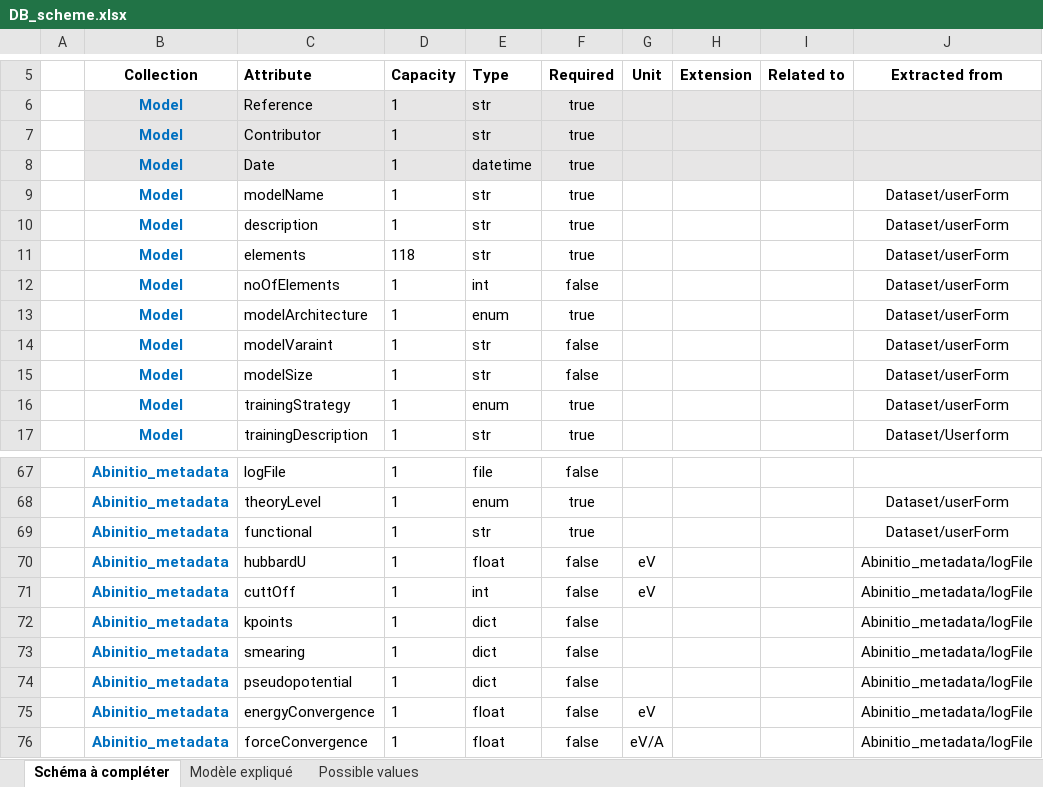
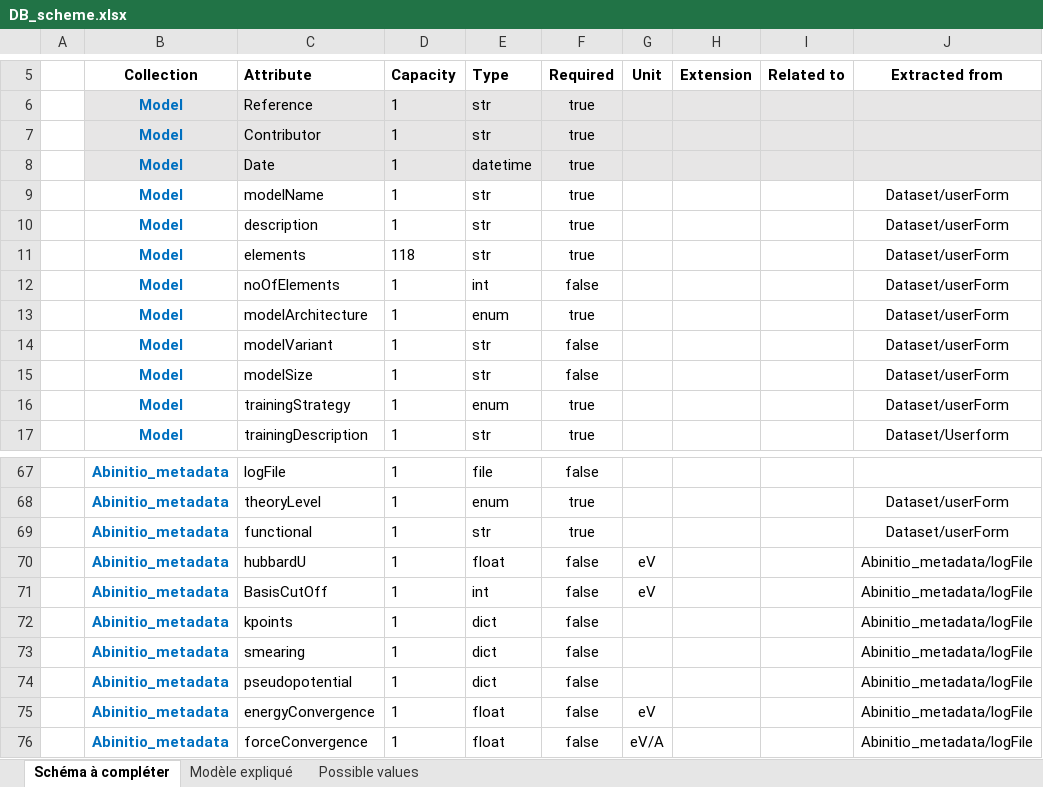
Before and after one commit to aksam432/WP3, an Excel workbook: Schema/DB_scheme.xlsx, sheet Schéma à compléter, drawn as a sheet; only a part is shown, gaps mark what is left out; values as stored, in another font and other column widths than the file's, no borders; the diff names each change by its address in the sheet, - before the commit and + after, or states it on an @@ line.

Commit message:
Minor spelling corrections

```diff
--- a/Schema/DB_scheme.xlsx (sheet Schéma à compléter)
+++ b/Schema/DB_scheme.xlsx (sheet Schéma à compléter)
-C14 (Attribute): modelVaraint
+C14 (Attribute): modelVariant
-C71 (Attribute): cuttOff
+C71 (Attribute): BasisCutOff
```
